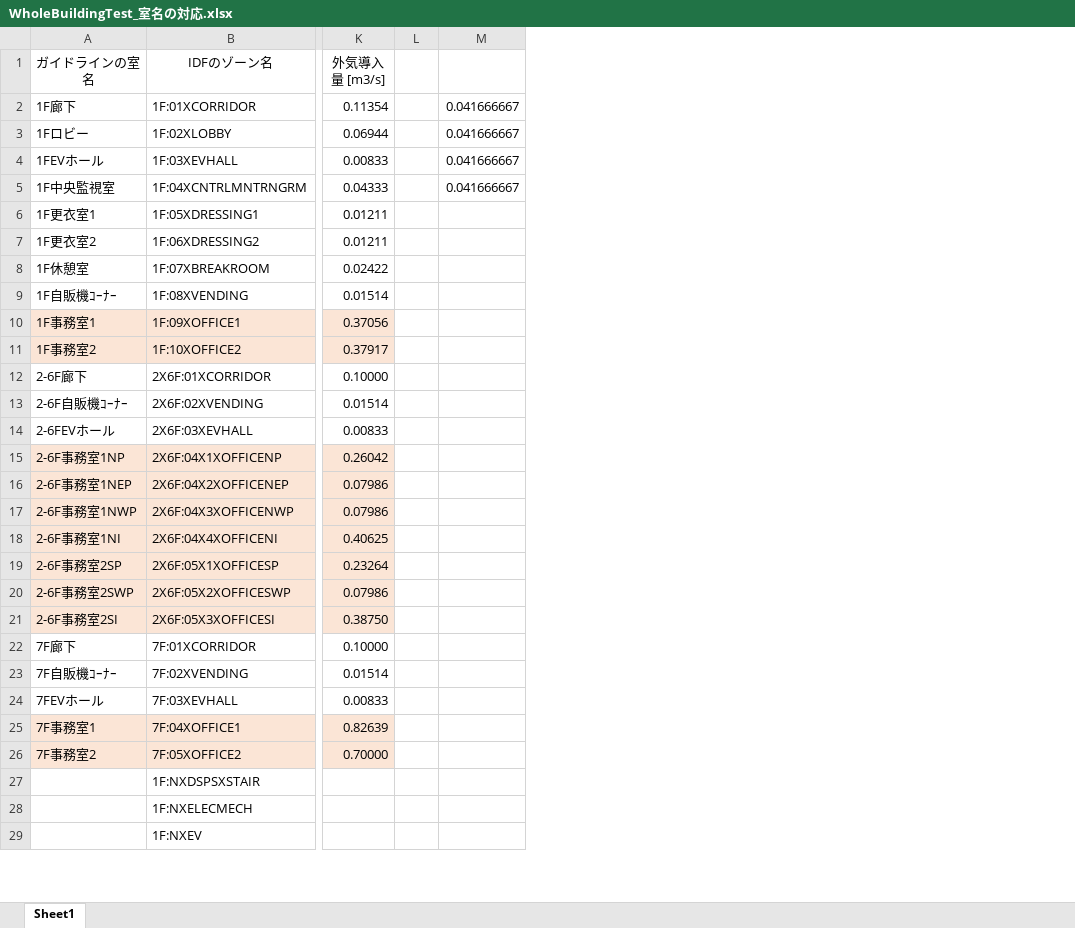
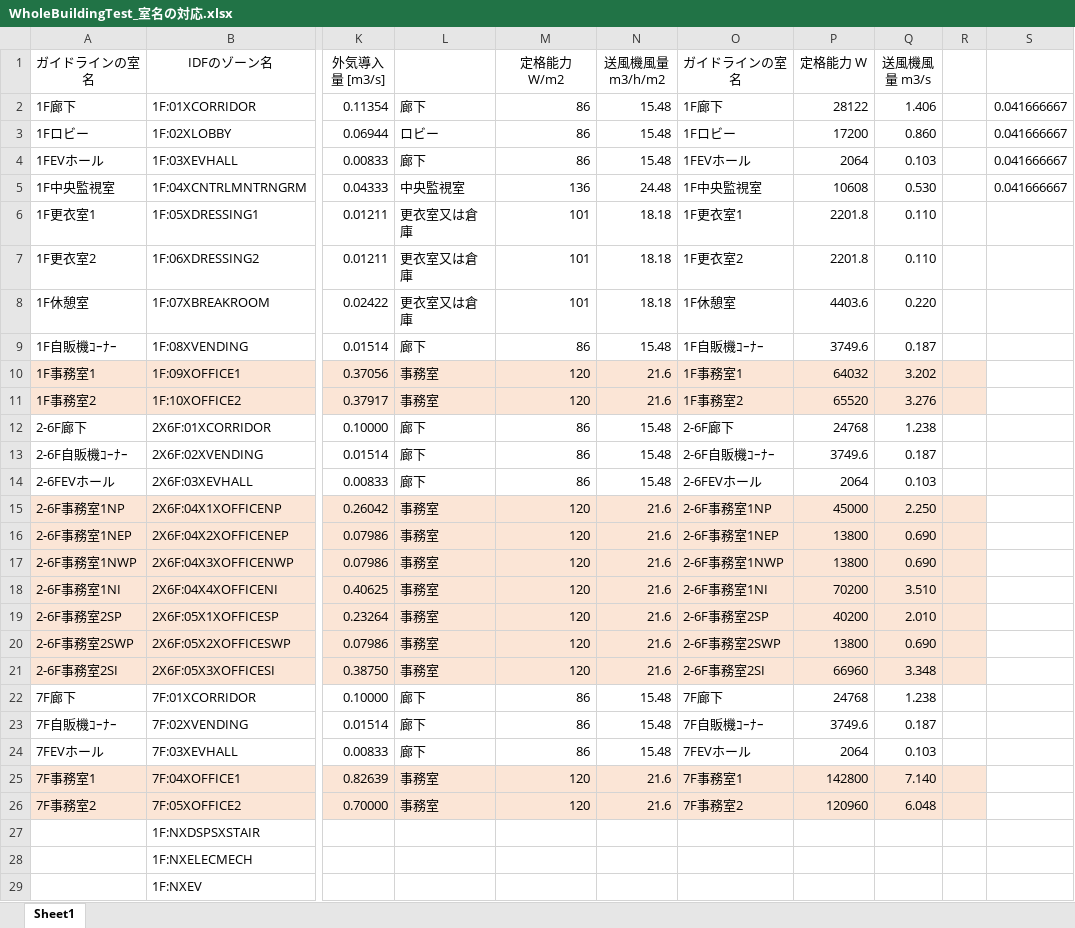
Before and after one commit to MasatoMiyata/EnergyPlus_SHASEG1008, an Excel workbook: idf_miyata/CaseWBT/WholeBuildingTest_室名の対応.xlsx, sheet Sheet1, drawn as a sheet; only a part is shown, gaps mark what is left out; values as stored, in another font and other column widths than the file's, no borders; addresses are those after the commit; the diff names each change by its address in the sheet, - before the commit and + after, or states it on an @@ line.

```diff
--- a/idf_miyata/CaseWBT/WholeBuildingTest_室名の対応.xlsx (sheet Sheet1)
+++ b/idf_miyata/CaseWBT/WholeBuildingTest_室名の対応.xlsx (sheet Sheet1)
+column L, rows 2-26: 廊下 | ロビー | 廊下 | 中央監視室 | 更衣室又は倉庫 | 更衣室又は倉庫 | 更衣室又は倉庫 | 廊下 | 事務室 | 事務室 | 廊下 | 廊下 | 廊下 | 事務室 | 事務室 | 事務室 | 事務室 | 事務室 | 事務室 | 事務室 | 廊下 | 廊下 | 廊下 | 事務室 | 事務室
+column M (定格能力 W/m2), rows 2-26: 86 | 86 | 86 | 136 | 101 | 101 | 101 | 86 | 120 | 120 | 86 | 86 | 86 | 120 | 120 | 120 | 120 | 120 | 120 | 120 | 86 | 86 | 86 | 120 | 120
+column N (送風機風量 m3/h/m2), rows 2-26: 15.48 | 15.48 | 15.48 | 24.48 | 18.18 | 18.18 | 18.18 | 15.48 | 21.6 | 21.6 | 15.48 | 15.48 | 15.48 | 21.6 | 21.6 | 21.6 | 21.6 | 21.6 | 21.6 | 21.6 | 15.48 | 15.48 | 15.48 | 21.6 | 21.6
+column O (ガイドラインの室名), rows 2-26: 1F廊下 | 1Fロビー | 1FEVホール | 1F中央監視室 | 1F更衣室1 | 1F更衣室2 | 1F休憩室 | 1F自販機ｺｰﾅｰ | 1F事務室1 | 1F事務室2 | 2-6F廊下 | 2-6F自販機ｺｰﾅｰ | 2-6FEVホール | 2-6F事務室1NP | 2-6F事務室1NEP | 2-6F事務室1NWP | 2-6F事務室1NI | 2-6F事務室2SP | 2-6F事務室2SWP | 2-6F事務室2SI | 7F廊下 | 7F自販機ｺｰﾅｰ | 7FEVホール | 7F事務室1 | 7F事務室2
+column P (定格能力 W), rows 2-26: 28122 | 17200 | 2064 | 10608 | 2201.8 | 2201.8 | 4403.6 | 3749.6 | 64032 | 65520 | 24768 | 3749.6 | 2064 | 45000 | 13800 | 13800 | 70200 | 40200 | 13800 | 66960 | 24768 | 3749.6 | 2064 | 142800 | 120960
+column Q (送風機風量 m3/s), rows 2-26: 1.406 | 0.860 | 0.103 | 0.530 | 0.110 | 0.110 | 0.220 | 0.187 | 3.202 | 3.276 | 1.238 | 0.187 | 0.103 | 2.250 | 0.690 | 0.690 | 3.510 | 2.010 | 0.690 | 3.348 | 1.238 | 0.187 | 0.103 | 7.140 | 6.048
-R10:R11 fill: none
+R10:R11 fill: #FBE5D6
-R15:R21 fill: none
+R15:R21 fill: #FBE5D6
-R25:R26 fill: none
+R25:R26 fill: #FBE5D6
```
Also changed, not shown: formulas that keep their value, results/建物全体テスト計算結果入力ファイル_20211116.xlsx, 2 other files.
